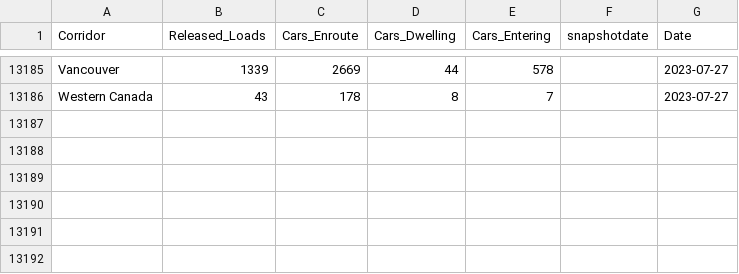
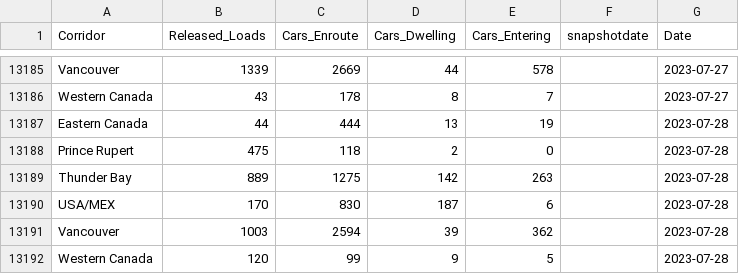
Before and after one commit to diss-git/Grain-Supply-Chain, a CSV file: pipelinesmaster.csv, drawn as a sheet; only a part is shown, gaps mark what is left out; the diff names each change by its address in the sheet, - before the commit and + after, or states it on an @@ line.

Commit message:
Added files

```diff
--- a/pipelinesmaster.csv
+++ b/pipelinesmaster.csv
+row 13187: Eastern Canada | 44 | 444 | 13 | 19 |  | 2023-07-28
+row 13188: Prince Rupert | 475 | 118 | 2 | 0 |  | 2023-07-28
+row 13189: Thunder Bay | 889 | 1275 | 142 | 263 |  | 2023-07-28
+row 13190: USA/MEX | 170 | 830 | 187 | 6 |  | 2023-07-28
+row 13191: Vancouver | 1003 | 2594 | 39 | 362 |  | 2023-07-28
+row 13192: Western Canada | 120 | 99 | 9 | 5 |  | 2023-07-28
```
